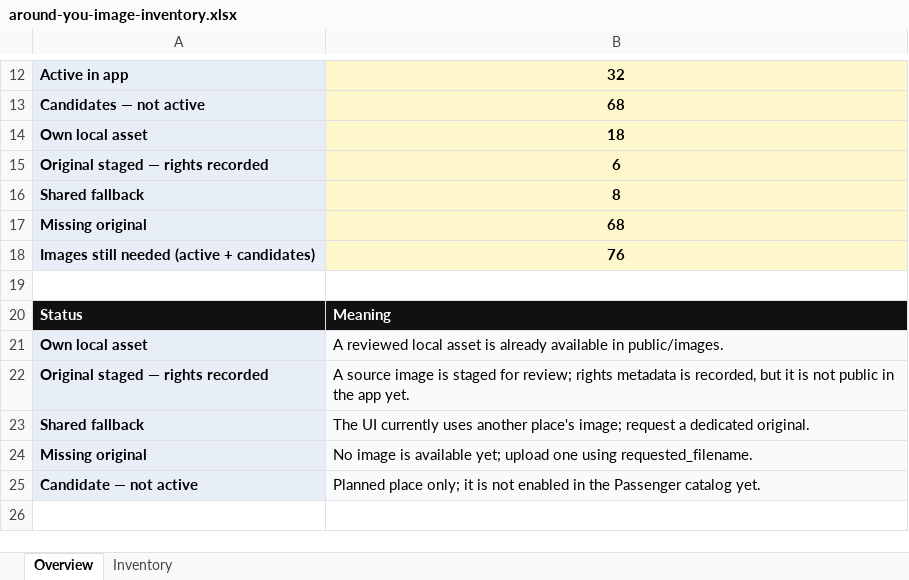
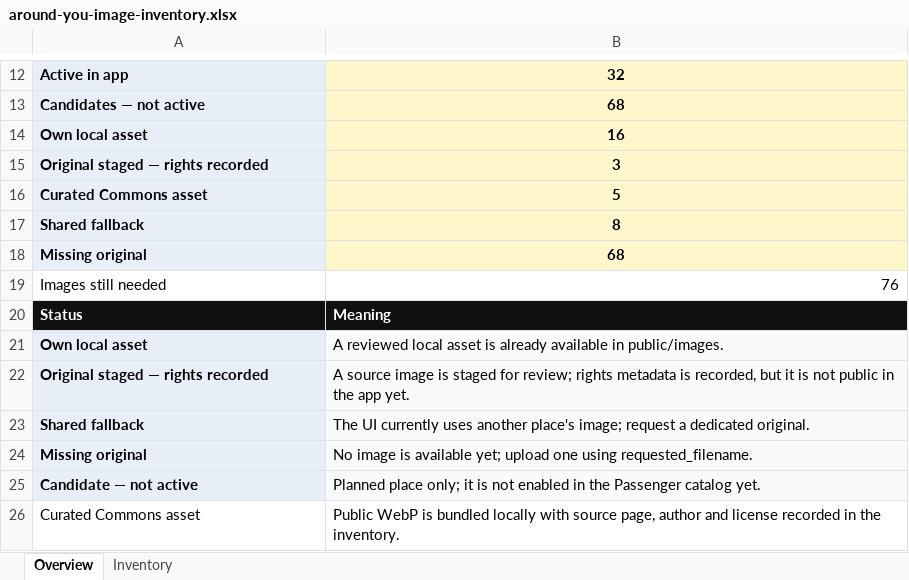
Before and after one commit to juangaudino/streex-riders, an Excel workbook: assets-source/passenger/around-you/around-you-image-inventory.xlsx, sheet Overview, drawn as a sheet; only a part is shown, gaps mark what is left out; values as stored, in another font and other column widths than the file's, no borders; removed rows and columns are numbered as before the commit, all else as after; the diff names each change by its address in the sheet, - before the commit and + after, or states it on an @@ line.

Commit message:
Refresh Around You image assets

```diff
--- a/assets-source/passenger/around-you/around-you-image-inventory.xlsx (sheet Overview)
+++ b/assets-source/passenger/around-you/around-you-image-inventory.xlsx (sheet Overview)
-B14: 18
+B14: 16
-B15: 6
+B15: 3
+row 16: Curated Commons asset | 5
-A19: Images still needed (active + candidates)
+A19: Images still needed
-A19:B19 bold: on
+A19:B19 bold: off
-A19 fill: #E8EEF8
+A19 fill: none
@@ B19 fill: #FFF7CC → none, alignment: center → right @@
-row 19: (empty)
+row 26: Curated Commons asset | Public WebP is bundled locally with source page, author and license recorded in the inventory.
```
Also changed, not shown: sheet Inventory, formulas that keep their value, 11 other files.
